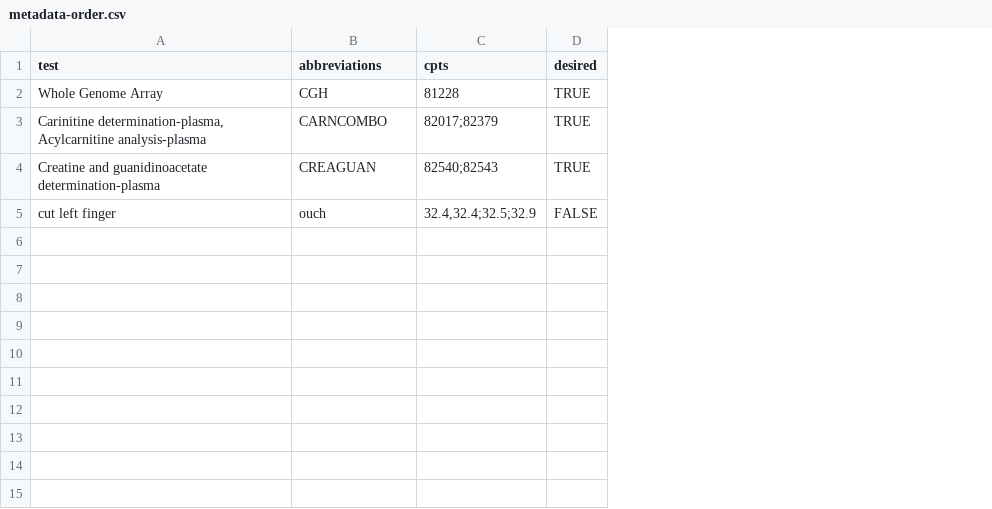
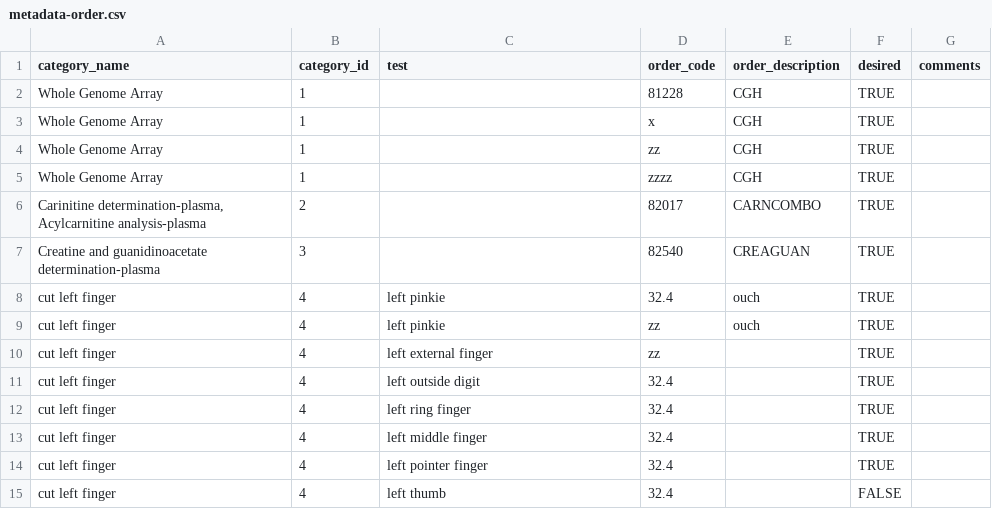
Before and after one commit to OuhscBbmc/prairie-outpost-public, a CSV file: metadata/metadata-order.csv, drawn as a sheet; removed rows and columns are numbered as before the commit, all else as after; the diff names each change by its address in the sheet, - before the commit and + after, or states it on an @@ line.

Commit message:
flatten order metadata
And describe how we'll check

```diff
--- a/metadata/metadata-order.csv
+++ b/metadata/metadata-order.csv
+column A (category_name), row 2: Whole Genome Array; rows 6-7: Carinitine determination-plasma, Acylcarnitine analysis-plasma | Creatine and guanidinoacetate determination-plasma
+column B (category_id), row 2: 1; rows 6-7: 2 | 3
+column D (order_code), row 2: 81228; rows 6-7: 82017 | 82540
-column C (cpts), rows 2-4: 81228 | 82017;82379 | 82540;82543
+column G (comments), empty
-E1: abbreviations
+E1: order_description
-C2 (test): Whole Genome Array
+C2 (test): (empty)
+row 3: Whole Genome Array | 1 |  | x | CGH | TRUE
+row 4: Whole Genome Array | 1 |  | zz | CGH | TRUE
+row 5: Whole Genome Array | 1 |  | zzzz | CGH | TRUE
-C6 (test): Carinitine determination-plasma, Acylcarnitine analysis-plasma
+C6 (test): (empty)
-C7 (test): Creatine and guanidinoacetate determination-plasma
+C7 (test): (empty)
-row 5: cut left finger | ouch | 32.4,32.4;32.5;32.9 | FALSE
+row 8: cut left finger | 4 | left pinkie | 32.4 | ouch | TRUE
+row 9: cut left finger | 4 | left pinkie | zz | ouch | TRUE
+row 10: cut left finger | 4 | left external finger | zz |  | TRUE
+row 11: cut left finger | 4 | left outside digit | 32.4 |  | TRUE
+row 12: cut left finger | 4 | left ring finger | 32.4 |  | TRUE
+row 13: cut left finger | 4 | left middle finger | 32.4 |  | TRUE
+row 14: cut left finger | 4 | left pointer finger | 32.4 |  | TRUE
+row 15: cut left finger | 4 | left thumb | 32.4 |  | FALSE
```
Also changed, not shown: 1 other file.
